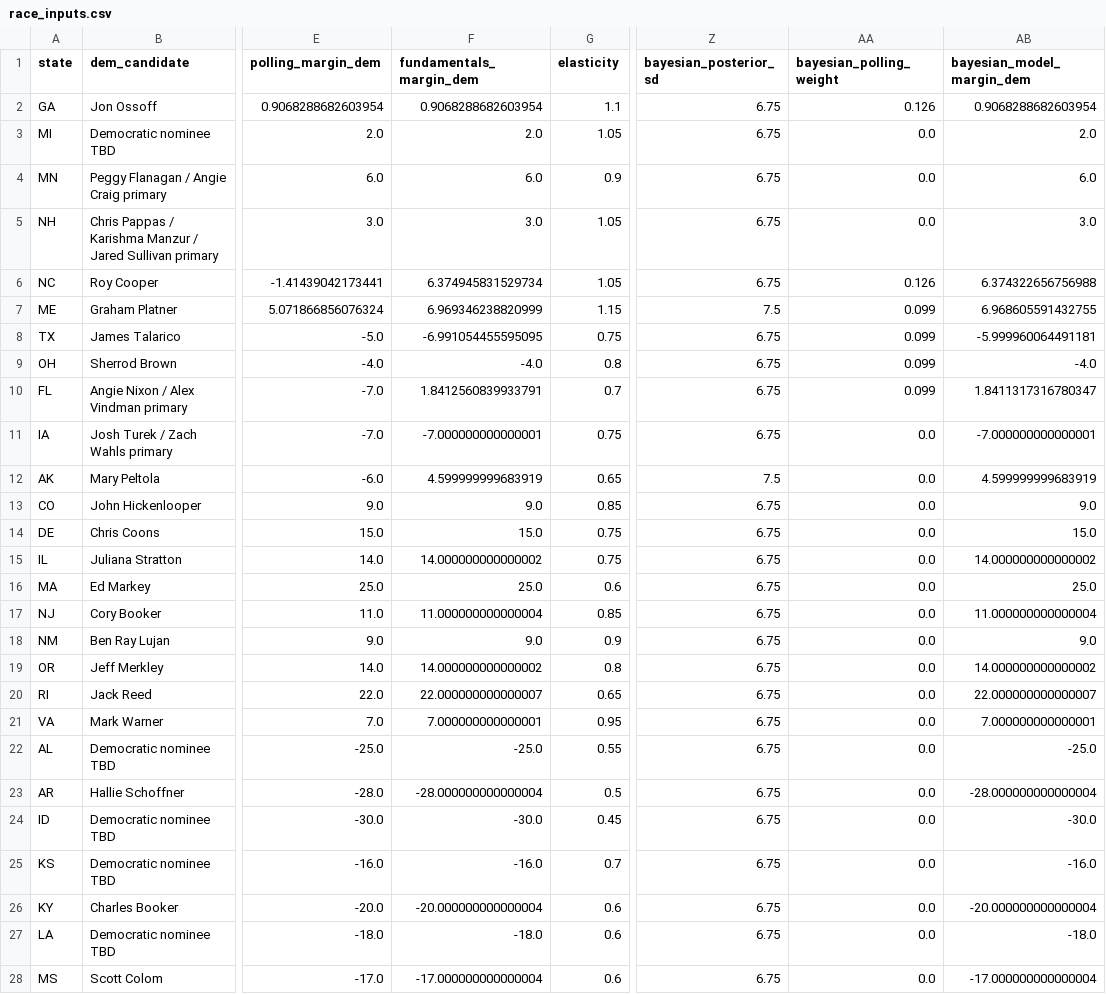
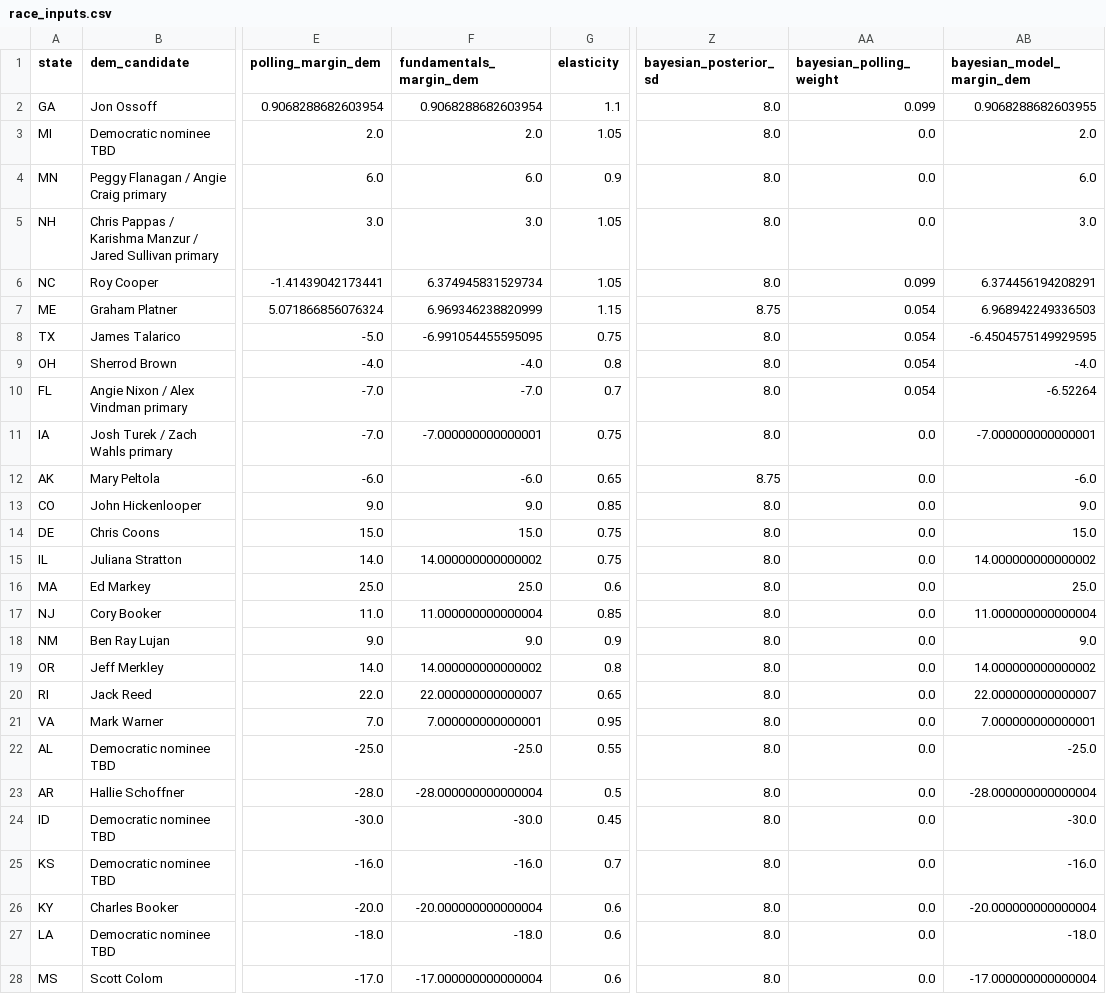
Before and after one commit to benyelin/2026-senate-model, a CSV file: inputs/race_inputs.csv, drawn as a sheet; only a part is shown, gaps mark what is left out; the diff covers the shown part only; the diff names each change by its address in the sheet, - before the commit and + after, or states it on an @@ line.

```diff
--- a/inputs/race_inputs.csv
+++ b/inputs/race_inputs.csv
-Z2:Z6 (bayesian_posterior_sd): 6.75
+Z2:Z6 (bayesian_posterior_sd): 8.0
-AA2 (bayesian_polling_weight): 0.126
+AA2 (bayesian_polling_weight): 0.099
-AB2 (bayesian_model_margin_dem): 0.9068288682603954
+AB2 (bayesian_model_margin_dem): 0.9068288682603955
-AA6 (bayesian_polling_weight): 0.126
+AA6 (bayesian_polling_weight): 0.099
-AB6 (bayesian_model_margin_dem): 6.374322656756988
+AB6 (bayesian_model_margin_dem): 6.374456194208291
-Z7 (bayesian_posterior_sd): 7.5
+Z7 (bayesian_posterior_sd): 8.75
-AA7:AA10 (bayesian_polling_weight): 0.099
+AA7:AA10 (bayesian_polling_weight): 0.054
-AB7 (bayesian_model_margin_dem): 6.968605591432755
+AB7 (bayesian_model_margin_dem): 6.968942249336503
-Z8:Z11 (bayesian_posterior_sd): 6.75
+Z8:Z11 (bayesian_posterior_sd): 8.0
-AB8 (bayesian_model_margin_dem): -5.999960064491181
+AB8 (bayesian_model_margin_dem): -6.4504575149929595
-F10 (fundamentals_margin_dem): 1.8412560839933791
+F10 (fundamentals_margin_dem): -7.0
-AB10 (bayesian_model_margin_dem): 1.8411317316780347
+AB10 (bayesian_model_margin_dem): -6.52264
-F12 (fundamentals_margin_dem): 4.599999999683919
+F12 (fundamentals_margin_dem): -6.0
-Z12 (bayesian_posterior_sd): 7.5
+Z12 (bayesian_posterior_sd): 8.75
-AB12 (bayesian_model_margin_dem): 4.599999999683919
+AB12 (bayesian_model_margin_dem): -6.0
-Z13:Z28 (bayesian_posterior_sd): 6.75
+Z13:Z28 (bayesian_posterior_sd): 8.0
```
Also changed, not shown: 8 edited cells elsewhere in this file, inputs/bayesian_update_generated.csv, outputs/forecast_summary.csv, 8 other files.
